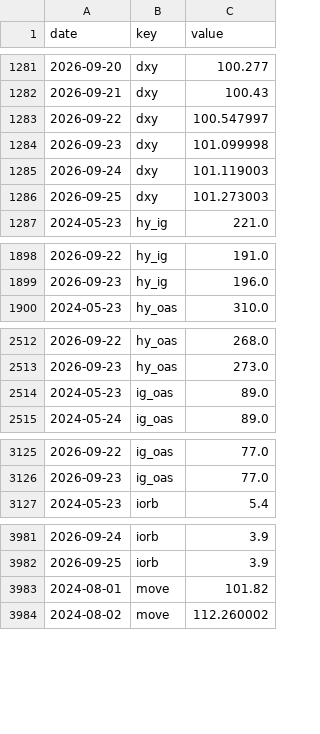
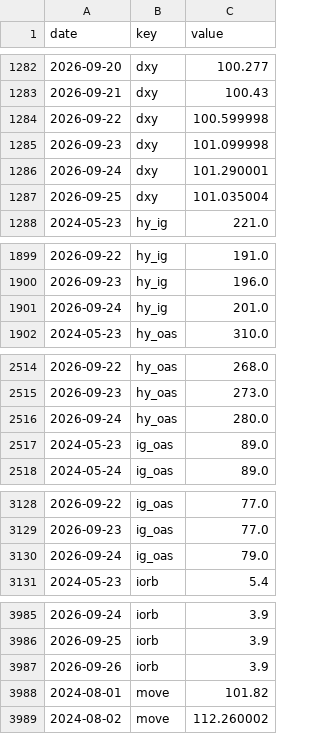
Before and after one commit to pony0278/Liquidity-risk-console, a CSV file: data/history.csv, drawn as a sheet; only a part is shown, gaps mark what is left out; the diff covers the shown part only.

```diff
--- a/data/history.csv
+++ b/data/history.csv
@@ -1282,6 +1283,6 @@ date,key,value
 2026-09-21,dxy,100.43
-2026-09-22,dxy,100.547997
+2026-09-22,dxy,100.599998
 2026-09-23,dxy,101.099998
-2026-09-24,dxy,101.119003
-2026-09-25,dxy,101.273003
+2026-09-24,dxy,101.290001
+2026-09-25,dxy,101.035004
 2024-05-23,hy_ig,221.0
@@ -1899,2 +1900,3 @@ date,key,value
 2026-09-23,hy_ig,196.0
+2026-09-24,hy_ig,201.0
 2024-05-23,hy_oas,310.0
@@ -2513,2 +2515,3 @@ date,key,value
 2026-09-23,hy_oas,273.0
+2026-09-24,hy_oas,280.0
 2024-05-23,ig_oas,89.0
@@ -3126,2 +3129,3 @@ date,key,value
 2026-09-23,ig_oas,77.0
+2026-09-24,ig_oas,79.0
 2024-05-23,iorb,5.4
@@ -3982,2 +3986,3 @@ date,key,value
 2026-09-25,iorb,3.9
+2026-09-26,iorb,3.9
 2024-08-01,move,101.82
```
Also changed, not shown: 16 added rows and 11 edited cells elsewhere in this file, 6 other files.
